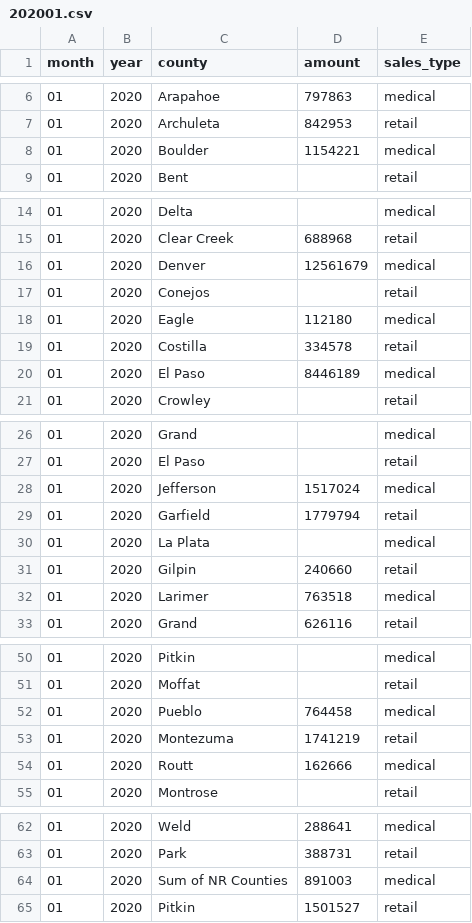
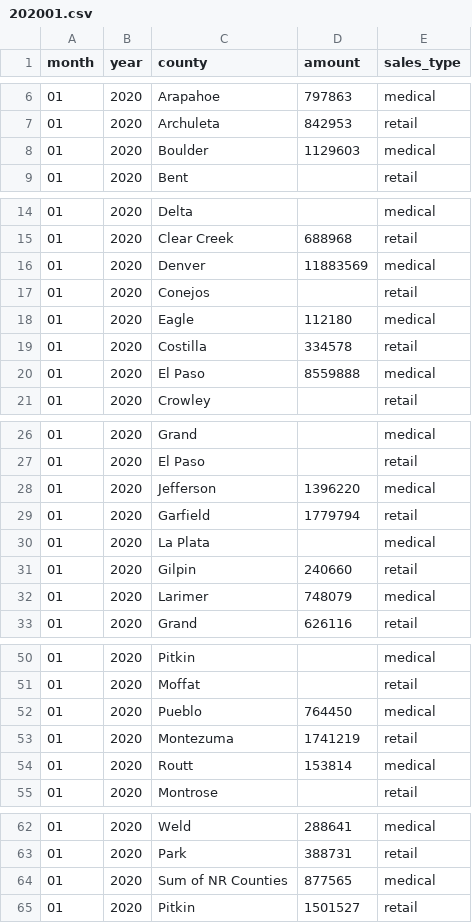
Before and after one commit to cjwinchester/co-weed-sales-data, a CSV file: processed-data/202001.csv, drawn as a sheet; only a part is shown, gaps mark what is left out.

```diff
--- a/processed-data/202001.csv
+++ b/processed-data/202001.csv
@@ -7,3 +7,3 @@ month,year,county,amount,sales_type
 01,2020,Archuleta,842953,retail
-01,2020,Boulder,1154221,medical
+01,2020,Boulder,1129603,medical
 01,2020,Bent,,retail
@@ -15,3 +15,3 @@ month,year,county,amount,sales_type
 01,2020,Clear Creek,688968,retail
-01,2020,Denver,12561679,medical
+01,2020,Denver,11883569,medical
 01,2020,Conejos,,retail
@@ -19,3 +19,3 @@ month,year,county,amount,sales_type
 01,2020,Costilla,334578,retail
-01,2020,El Paso,8446189,medical
+01,2020,El Paso,8559888,medical
 01,2020,Crowley,,retail
@@ -27,3 +27,3 @@ month,year,county,amount,sales_type
 01,2020,El Paso,,retail
-01,2020,Jefferson,1517024,medical
+01,2020,Jefferson,1396220,medical
 01,2020,Garfield,1779794,retail
@@ -31,3 +31,3 @@ month,year,county,amount,sales_type
 01,2020,Gilpin,240660,retail
-01,2020,Larimer,763518,medical
+01,2020,Larimer,748079,medical
 01,2020,Grand,626116,retail
@@ -51,5 +51,5 @@ month,year,county,amount,sales_type
 01,2020,Moffat,,retail
-01,2020,Pueblo,764458,medical
+01,2020,Pueblo,764450,medical
 01,2020,Montezuma,1741219,retail
-01,2020,Routt,162666,medical
+01,2020,Routt,153814,medical
 01,2020,Montrose,,retail
@@ -63,3 +63,3 @@ month,year,county,amount,sales_type
 01,2020,Park,388731,retail
-01,2020,Sum of NR Counties,891003,medical
+01,2020,Sum of NR Counties,877565,medical
 01,2020,Pitkin,1501527,retail
```
Also changed, not shown: co-cannabis-sales.csv, processed-data/202002.csv, 11 other files.
